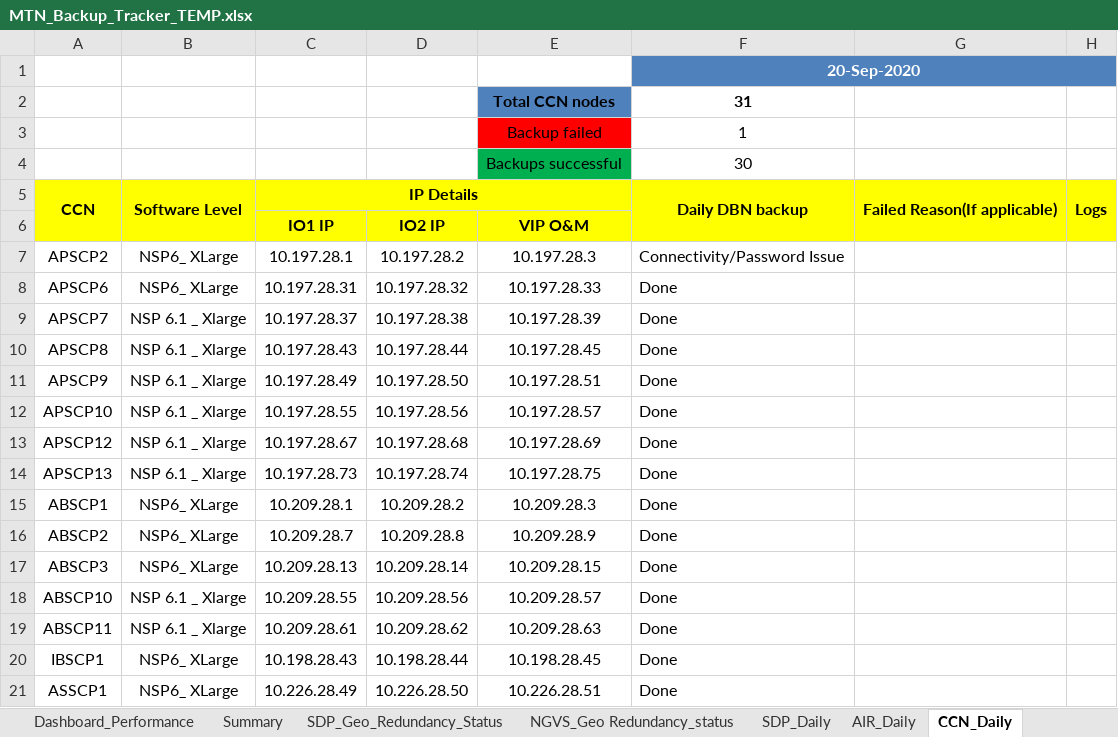
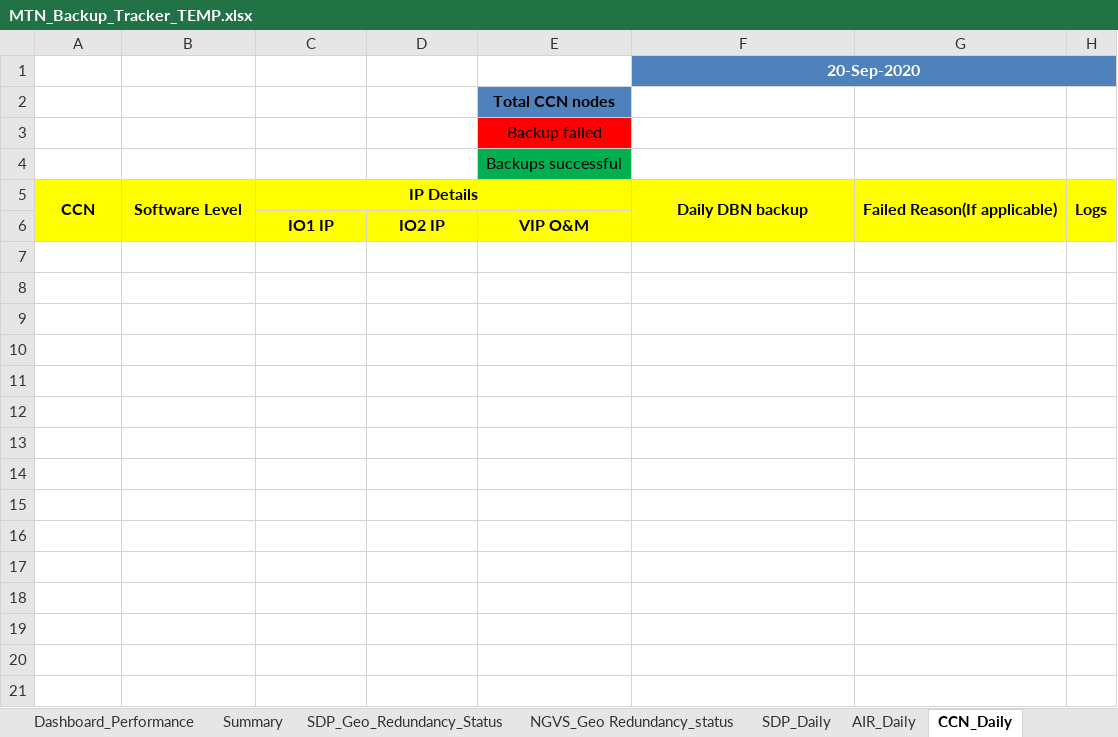
Before and after one commit to Akash90258/perl-to-python, an Excel workbook: nigeria/TEMP/MTN_Backup_Tracker_TEMP.xlsx, sheet CCN_Daily, drawn as a sheet; only a part is shown; values as stored, in another font and other column widths than the file's, no borders; the diff covers the shown part only; the diff names each change by its address in the sheet, - before the commit and + after, or states it on an @@ line.

```diff
--- a/nigeria/TEMP/MTN_Backup_Tracker_TEMP.xlsx (sheet CCN_Daily)
+++ b/nigeria/TEMP/MTN_Backup_Tracker_TEMP.xlsx (sheet CCN_Daily)
-F2: 31
+F2: (empty)
-F3: 1
+F3: (empty)
-F4: 30
+F4: (empty)
-row 7: APSCP2 | NSP6_ XLarge | 10.197.28.1 | 10.197.28.2 | 10.197.28.3 | Connectivity/Password Issue
-row 8: APSCP6 | NSP6_ XLarge | 10.197.28.31 | 10.197.28.32 | 10.197.28.33 | Done
-row 9: APSCP7 | NSP 6.1 _ Xlarge | 10.197.28.37 | 10.197.28.38 | 10.197.28.39 | Done
-row 10: APSCP8 | NSP 6.1 _ Xlarge | 10.197.28.43 | 10.197.28.44 | 10.197.28.45 | Done
-row 11: APSCP9 | NSP 6.1 _ Xlarge | 10.197.28.49 | 10.197.28.50 | 10.197.28.51 | Done
-row 12: APSCP10 | NSP 6.1 _ Xlarge | 10.197.28.55 | 10.197.28.56 | 10.197.28.57 | Done
-row 13: APSCP12 | NSP 6.1 _ Xlarge | 10.197.28.67 | 10.197.28.68 | 10.197.28.69 | Done
-row 14: APSCP13 | NSP 6.1 _ Xlarge | 10.197.28.73 | 10.197.28.74 | 10.197.28.75 | Done
-row 15: ABSCP1 | NSP6_ XLarge | 10.209.28.1 | 10.209.28.2 | 10.209.28.3 | Done
-row 16: ABSCP2 | NSP6_ XLarge | 10.209.28.7 | 10.209.28.8 | 10.209.28.9 | Done
-row 17: ABSCP3 | NSP6_ XLarge | 10.209.28.13 | 10.209.28.14 | 10.209.28.15 | Done
-row 18: ABSCP10 | NSP 6.1 _ Xlarge | 10.209.28.55 | 10.209.28.56 | 10.209.28.57 | Done
-row 19: ABSCP11 | NSP 6.1 _ Xlarge | 10.209.28.61 | 10.209.28.62 | 10.209.28.63 | Done
-row 20: IBSCP1 | NSP6_ XLarge | 10.198.28.43 | 10.198.28.44 | 10.198.28.45 | Done
-row 21: ASSCP1 | NSP6_ XLarge | 10.226.28.49 | 10.226.28.50 | 10.226.28.51 | Done
```
Also changed, not shown: 16 removed rows elsewhere in this sheet, sheet SDP_Geo_Redundancy_Status, sheet SDP_Daily, sheet OCC_Daily, sheet NGVS_DAILY, sheet AIR_Daily, sheet NGVS_Geo Redundancy_status, nigeria/TEMP/MTN_nigeria_backup_tracker_2020-11-30.xlsx, 8 other files.
